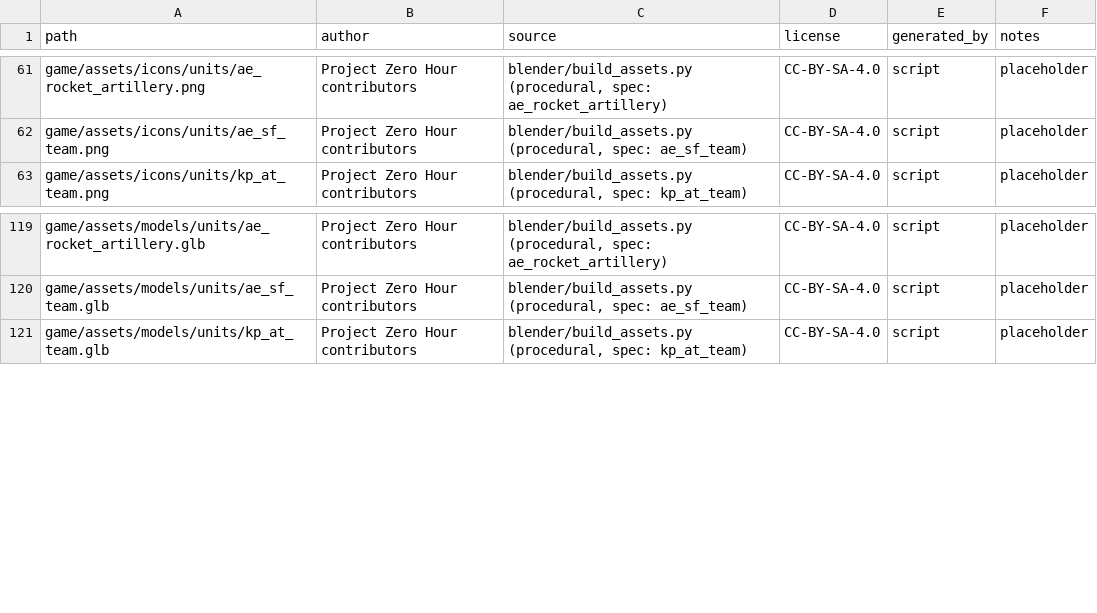
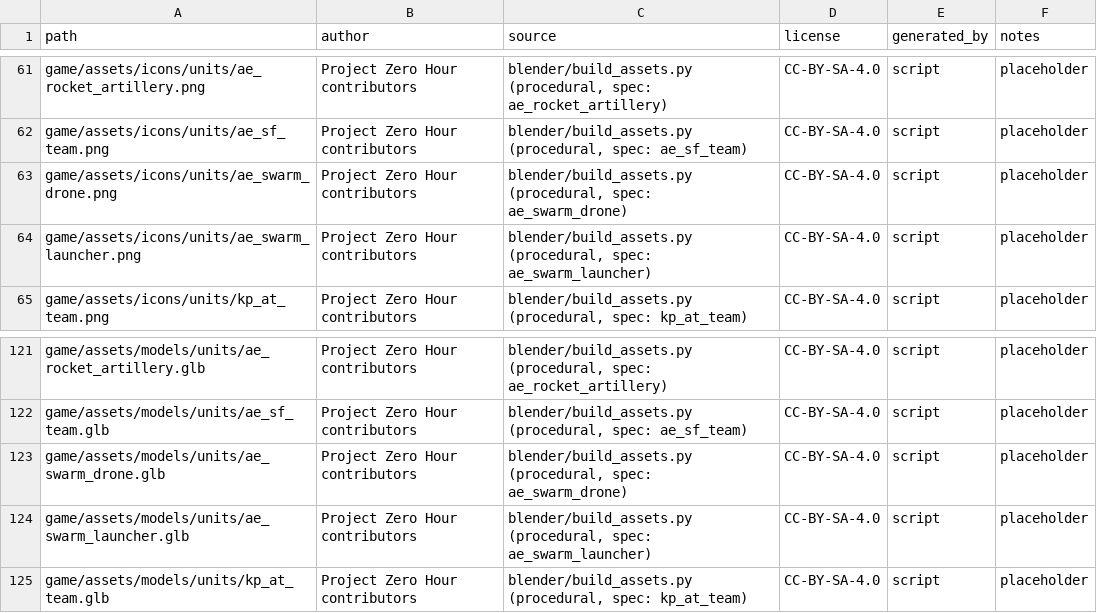
Before and after one commit to jamonlineph/project-zero-hour, a CSV file: ASSET_MANIFEST.csv, drawn as a sheet; only a part is shown, gaps mark what is left out.

```diff
--- a/ASSET_MANIFEST.csv
+++ b/ASSET_MANIFEST.csv
@@ -62,2 +62,4 @@ game/assets/icons/units/ae_rocket_artillery.png,Project Zero Hour contributors,"
 game/assets/icons/units/ae_sf_team.png,Project Zero Hour contributors,"blender/build_assets.py (procedural, spec: ae_sf_team)",CC-BY-SA-4.0,script,placeholder
+game/assets/icons/units/ae_swarm_drone.png,Project Zero Hour contributors,"blender/build_assets.py (procedural, spec: ae_swarm_drone)",CC-BY-SA-4.0,script,placeholder
+game/assets/icons/units/ae_swarm_launcher.png,Project Zero Hour contributors,"blender/build_assets.py (procedural, spec: ae_swarm_launcher)",CC-BY-SA-4.0,script,placeholder
 game/assets/icons/units/kp_at_team.png,Project Zero Hour contributors,"blender/build_assets.py (procedural, spec: kp_at_team)",CC-BY-SA-4.0,script,placeholder
@@ -120,2 +122,4 @@ game/assets/models/units/ae_rocket_artillery.glb,Project Zero Hour contributors,
 game/assets/models/units/ae_sf_team.glb,Project Zero Hour contributors,"blender/build_assets.py (procedural, spec: ae_sf_team)",CC-BY-SA-4.0,script,placeholder
+game/assets/models/units/ae_swarm_drone.glb,Project Zero Hour contributors,"blender/build_assets.py (procedural, spec: ae_swarm_drone)",CC-BY-SA-4.0,script,placeholder
+game/assets/models/units/ae_swarm_launcher.glb,Project Zero Hour contributors,"blender/build_assets.py (procedural, spec: ae_swarm_launcher)",CC-BY-SA-4.0,script,placeholder
 game/assets/models/units/kp_at_team.glb,Project Zero Hour contributors,"blender/build_assets.py (procedural, spec: kp_at_team)",CC-BY-SA-4.0,script,placeholder
```
Also changed, not shown: 43 other files.
